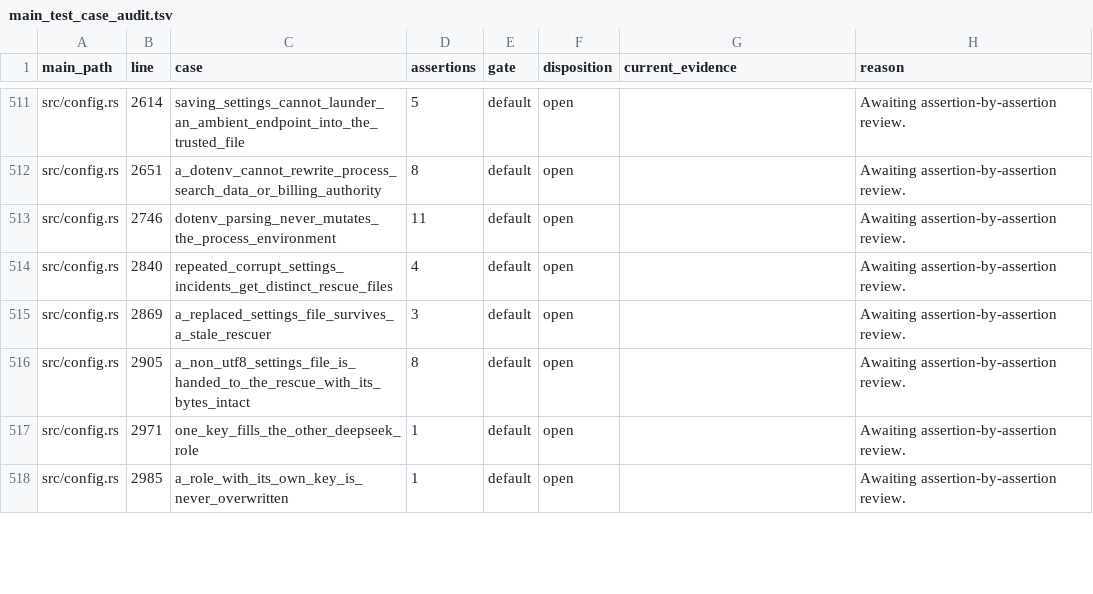
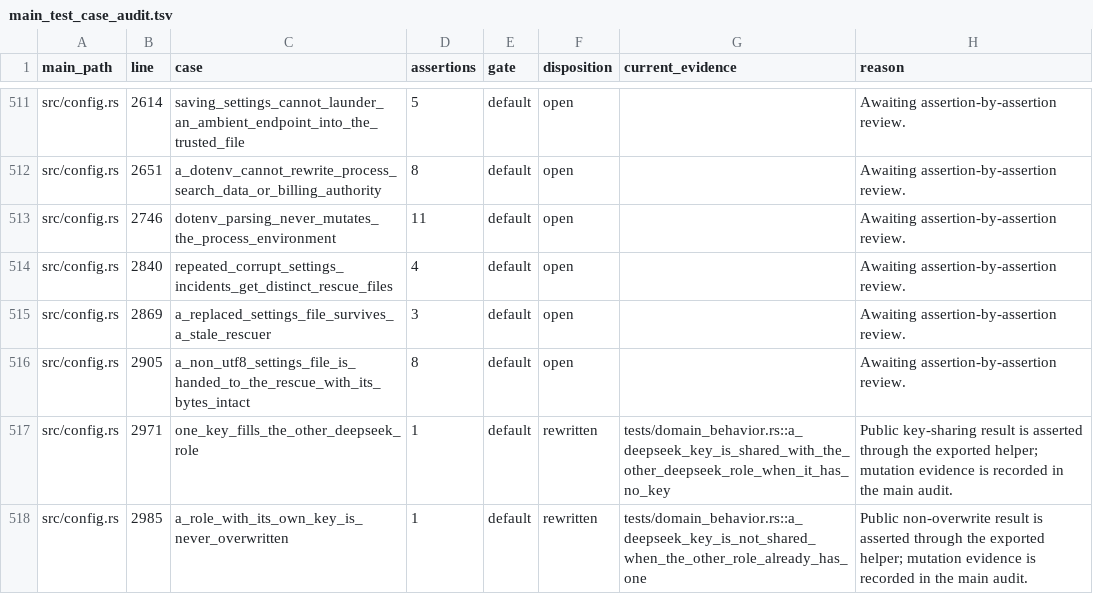
Before and after one commit to Leo-stone-dot/autoshade, a TSV file: docs/main_test_case_audit.tsv, drawn as a sheet; only a part is shown, gaps mark what is left out; the diff covers the shown part only.

Commit message:
test(audit): migrate public boundary behaviors

```diff
--- a/docs/main_test_case_audit.tsv
+++ b/docs/main_test_case_audit.tsv
@@ -516,3 +516,3 @@ src/config.rs	2869	a_replaced_settings_file_survives_a_stale_rescuer	3	default	o
 src/config.rs	2905	a_non_utf8_settings_file_is_handed_to_the_rescue_with_its_bytes_intact	8	default	open		Awaiting assertion-by-assertion review.
-src/config.rs	2971	one_key_fills_the_other_deepseek_role	1	default	open		Awaiting assertion-by-assertion review.
-src/config.rs	2985	a_role_with_its_own_key_is_never_overwritten	1	default	open		Awaiting assertion-by-assertion review.
+src/config.rs	2971	one_key_fills_the_other_deepseek_role	1	default	rewritten	tests/domain_behavior.rs::a_deepseek_key_is_shared_with_the_other_deepseek_role_when_it_has_no_key	Public key-sharing result is asserted through the exported helper; mutation evidence is recorded in the main audit.
+src/config.rs	2985	a_role_with_its_own_key_is_never_overwritten	1	default	rewritten	tests/domain_behavior.rs::a_deepseek_key_is_not_shared_when_the_other_role_already_has_one	Public non-overwrite result is asserted through the exported helper; mutation evidence is recorded in the main audit.
```
Also changed, not shown: 18 edited cells elsewhere in this file, 3 other files.
